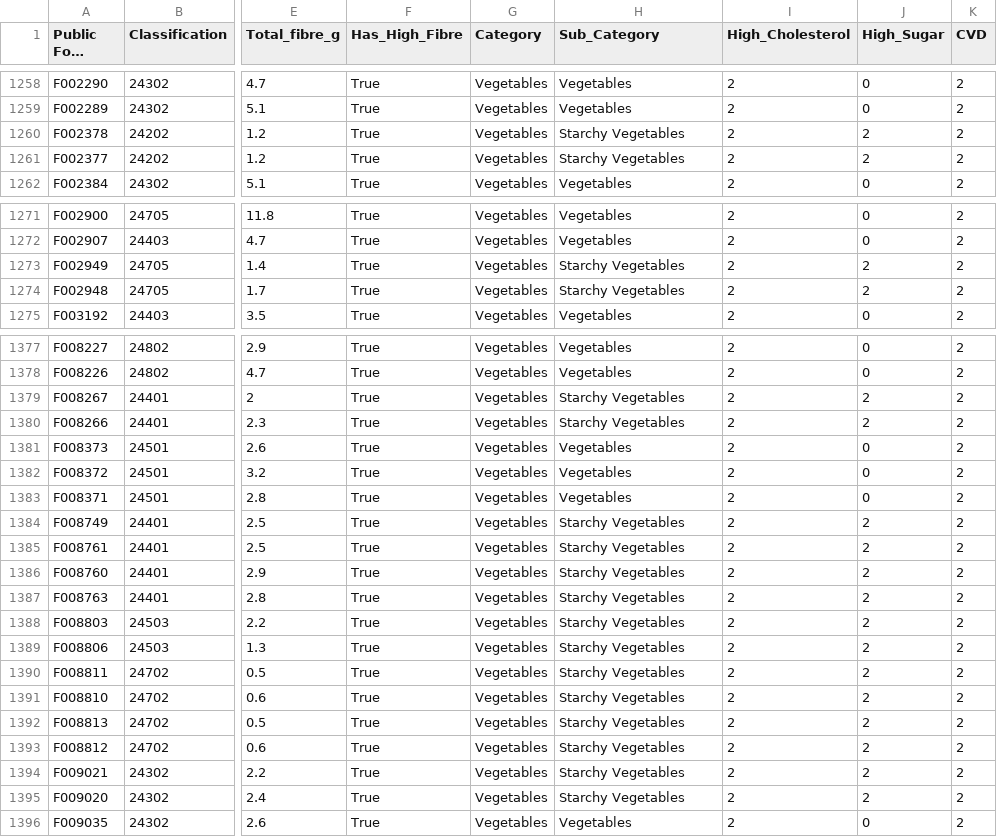
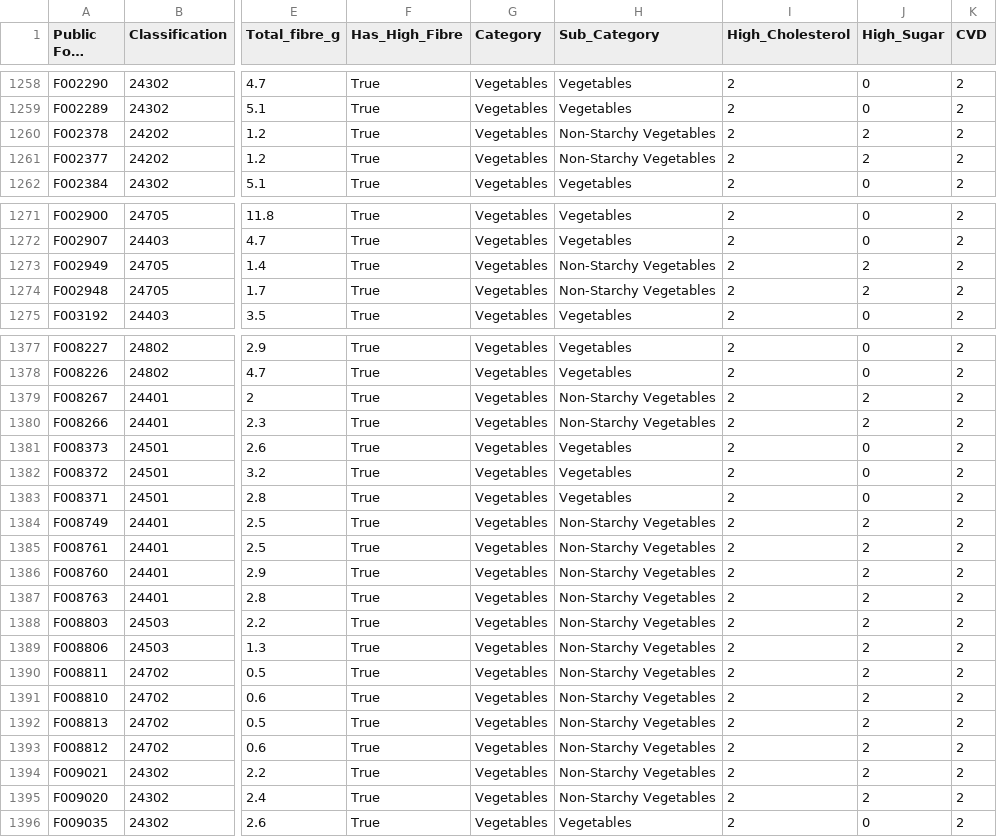
Before and after one commit to Melbouricks/Guard-Your-Heart, a CSV file: Guard_Your_Heart/food.csv, drawn as a sheet; only a part is shown, gaps mark what is left out; long unchanged cells end in …; the diff covers the shown part only; the diff names each change by its address in the sheet, - before the commit and + after, or states it on an @@ line.

```diff
--- a/Guard_Your_Heart/food.csv
+++ b/Guard_Your_Heart/food.csv
-H1260:H1261 (Sub_Category): Starchy Vegetables
+H1260:H1261 (Sub_Category): Non-Starchy Vegetables
-H1273:H1274 (Sub_Category): Starchy Vegetables
+H1273:H1274 (Sub_Category): Non-Starchy Vegetables
-H1379:H1380 (Sub_Category): Starchy Vegetables
+H1379:H1380 (Sub_Category): Non-Starchy Vegetables
-H1384:H1395 (Sub_Category): Starchy Vegetables
+H1384:H1395 (Sub_Category): Non-Starchy Vegetables
```
Also changed, not shown: 73 edited cells elsewhere in this file, 17 other files.
